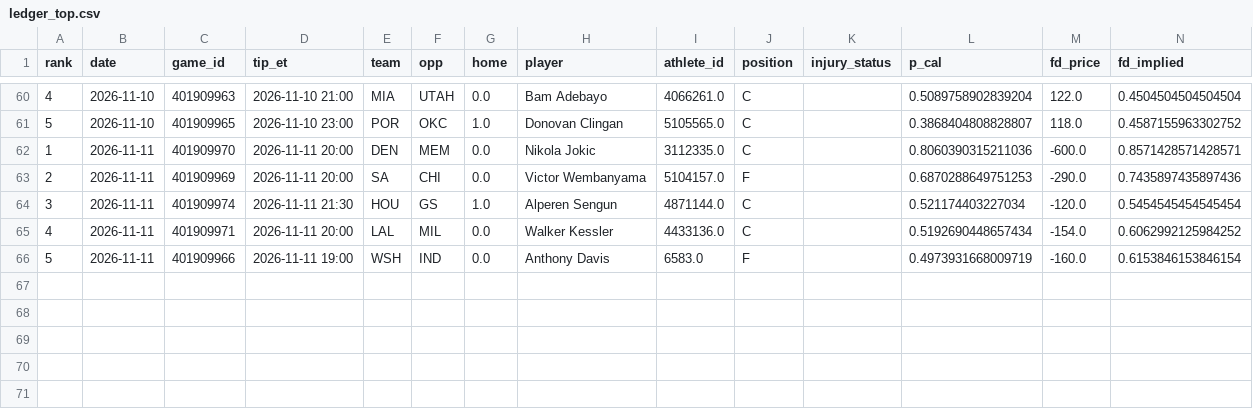
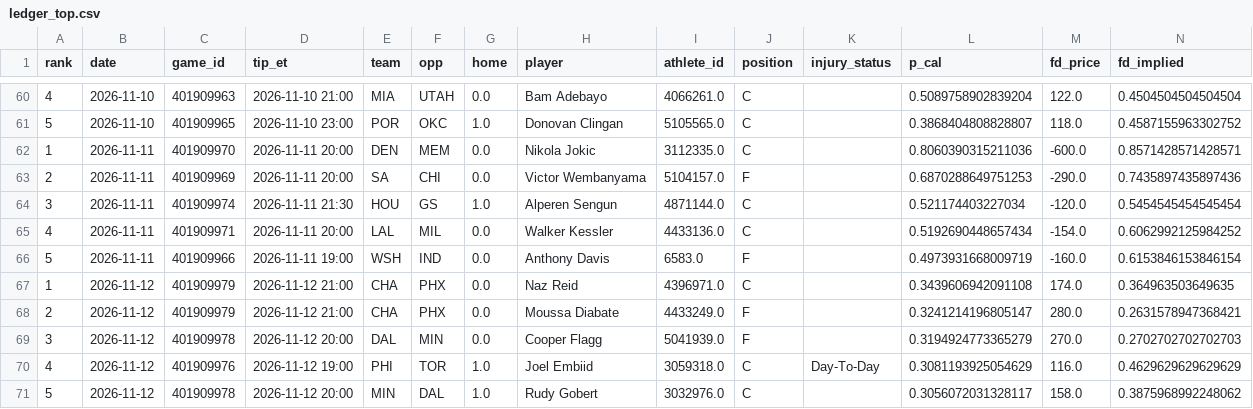
Before and after one commit to gazette1/double-double, a CSV file: data/paper/ledger_top.csv, drawn as a sheet; only a part is shown, gaps mark what is left out; rows hold the shown columns only; the diff names each change by its address in the sheet, - before the commit and + after, or states it on an @@ line.

```diff
--- a/data/paper/ledger_top.csv
+++ b/data/paper/ledger_top.csv
+row 67: 1 | 2026-11-12 | 401909979 | 2026-11-12 21:00 | CHA | PHX | 0.0 | Naz Reid | 4396971.0 | C |  | 0.3439606942091108 | 174.0 | 0.364963503649635
+row 68: 2 | 2026-11-12 | 401909979 | 2026-11-12 21:00 | CHA | PHX | 0.0 | Moussa Diabate | 4433249.0 | F |  | 0.3241214196805147 | 280.0 | 0.2631578947368421
+row 69: 3 | 2026-11-12 | 401909978 | 2026-11-12 20:00 | DAL | MIN | 0.0 | Cooper Flagg | 5041939.0 | F |  | 0.3194924773365279 | 270.0 | 0.2702702702702703
+row 70: 4 | 2026-11-12 | 401909976 | 2026-11-12 19:00 | PHI | TOR | 1.0 | Joel Embiid | 3059318.0 | C | Day-To-Day | 0.3081193925054629 | 116.0 | 0.4629629629629629
+row 71: 5 | 2026-11-12 | 401909978 | 2026-11-12 20:00 | MIN | DAL | 1.0 | Rudy Gobert | 3032976.0 | C |  | 0.3056072031328117 | 158.0 | 0.3875968992248062
```
Also changed, not shown: data/odds/credits_log.csv, data/paper/run_log.csv, 10 other files.
